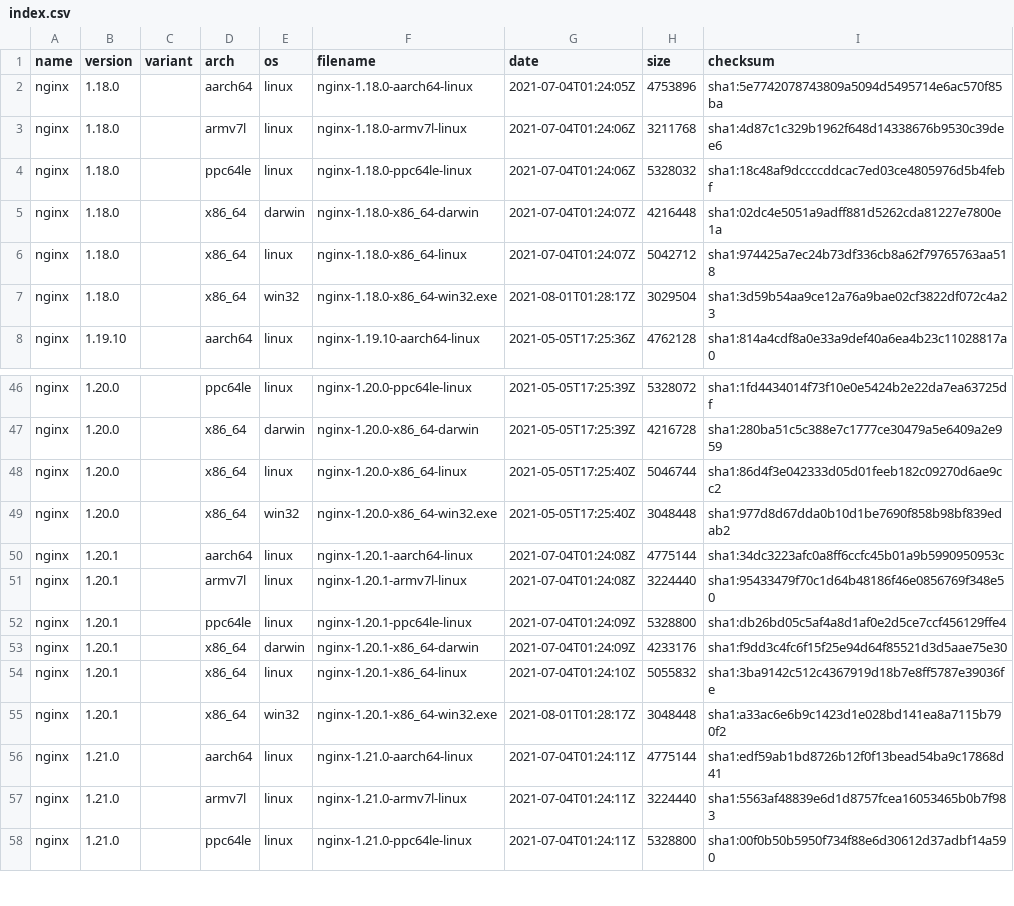
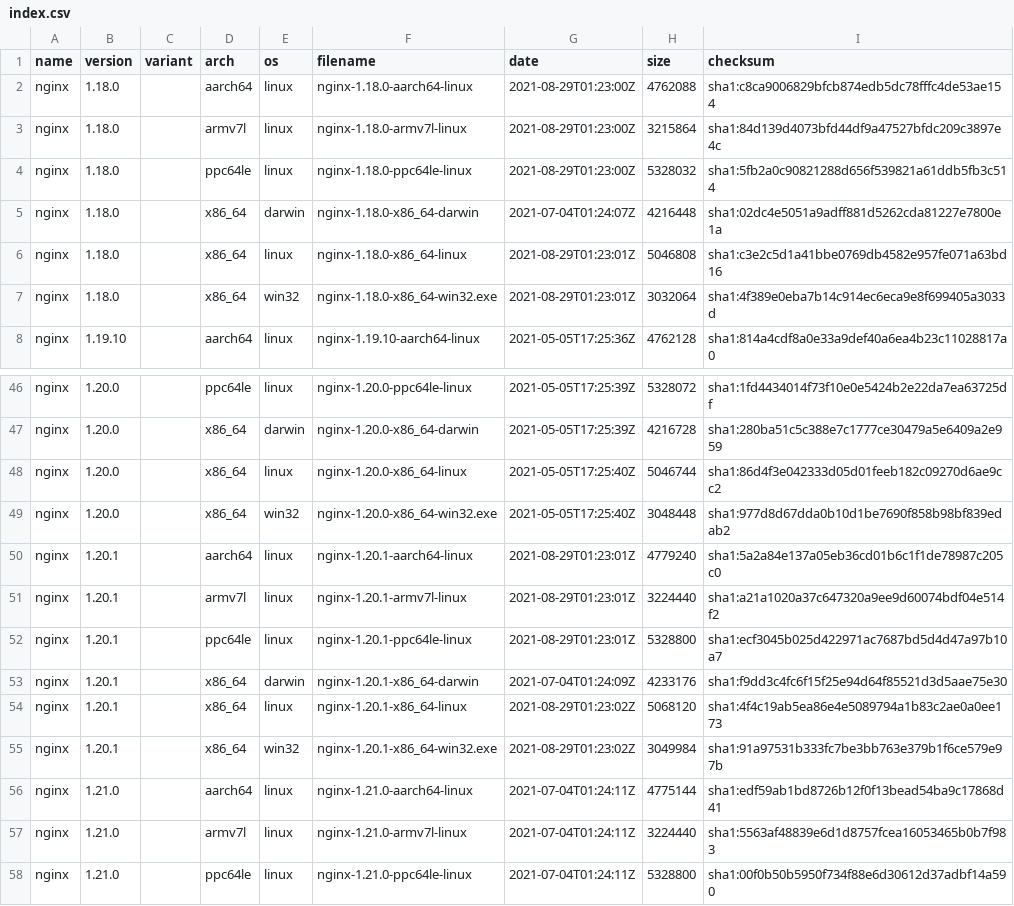
Before and after one commit to jirutka/nginx-binaries, a CSV file: index.csv, drawn as a sheet; only a part is shown, gaps mark what is left out; the diff covers the shown part only.

```diff
--- a/index.csv
+++ b/index.csv
@@ -1,8 +1,8 @@
 name,version,variant,arch,os,filename,date,size,checksum
-nginx,1.18.0,,aarch64,linux,nginx-1.18.0-aarch64-linux,2021-07-04T01:24:05Z,4753896,sha1:5e7742078743809a5094d5495714e6ac570f85ba
-nginx,1.18.0,,armv7l,linux,nginx-1.18.0-armv7l-linux,2021-07-04T01:24:06Z,3211768,sha1:4d87c1c329b1962f648d14338676b9530c39dee6
-nginx,1.18.0,,ppc64le,linux,nginx-1.18.0-ppc64le-linux,2021-07-04T01:24:06Z,5328032,sha1:18c48af9dccccddcac7ed03ce4805976d5b4febf
+nginx,1.18.0,,aarch64,linux,nginx-1.18.0-aarch64-linux,2021-08-29T01:23:00Z,4762088,sha1:c8ca9006829bfcb874edb5dc78fffc4de53ae154
+nginx,1.18.0,,armv7l,linux,nginx-1.18.0-armv7l-linux,2021-08-29T01:23:00Z,3215864,sha1:84d139d4073bfd44df9a47527bfdc209c3897e4c
+nginx,1.18.0,,ppc64le,linux,nginx-1.18.0-ppc64le-linux,2021-08-29T01:23:00Z,5328032,sha1:5fb2a0c90821288d656f539821a61ddb5fb3c514
 nginx,1.18.0,,x86_64,darwin,nginx-1.18.0-x86_64-darwin,2021-07-04T01:24:07Z,4216448,sha1:02dc4e5051a9adff881d5262cda81227e7800e1a
-nginx,1.18.0,,x86_64,linux,nginx-1.18.0-x86_64-linux,2021-07-04T01:24:07Z,5042712,sha1:974425a7ec24b73df336cb8a62f79765763aa518
-nginx,1.18.0,,x86_64,win32,nginx-1.18.0-x86_64-win32.exe,2021-08-01T01:28:17Z,3029504,sha1:3d59b54aa9ce12a76a9bae02cf3822df072c4a23
+nginx,1.18.0,,x86_64,linux,nginx-1.18.0-x86_64-linux,2021-08-29T01:23:01Z,5046808,sha1:c3e2c5d1a41bbe0769db4582e957fe071a63bd16
+nginx,1.18.0,,x86_64,win32,nginx-1.18.0-x86_64-win32.exe,2021-08-29T01:23:01Z,3032064,sha1:4f389e0eba7b14c914ec6eca9e8f699405a3033d
 nginx,1.19.10,,aarch64,linux,nginx-1.19.10-aarch64-linux,2021-05-05T17:25:36Z,4762128,sha1:814a4cdf8a0e33a9def40a6ea4b23c11028817a0
@@ -49,8 +49,8 @@ nginx,1.20.0,,x86_64,linux,nginx-1.20.0-x86_64-linux,2021-05-05T17:25:40Z,504674
 nginx,1.20.0,,x86_64,win32,nginx-1.20.0-x86_64-win32.exe,2021-05-05T17:25:40Z,3048448,sha1:977d8d67dda0b10d1be7690f858b98bf839edab2
-nginx,1.20.1,,aarch64,linux,nginx-1.20.1-aarch64-linux,2021-07-04T01:24:08Z,4775144,sha1:34dc3223afc0a8ff6ccfc45b01a9b5990950953c
-nginx,1.20.1,,armv7l,linux,nginx-1.20.1-armv7l-linux,2021-07-04T01:24:08Z,3224440,sha1:95433479f70c1d64b48186f46e0856769f348e50
-nginx,1.20.1,,ppc64le,linux,nginx-1.20.1-ppc64le-linux,2021-07-04T01:24:09Z,5328800,sha1:db26bd05c5af4a8d1af0e2d5ce7ccf456129ffe4
+nginx,1.20.1,,aarch64,linux,nginx-1.20.1-aarch64-linux,2021-08-29T01:23:01Z,4779240,sha1:5a2a84e137a05eb36cd01b6c1f1de78987c205c0
+nginx,1.20.1,,armv7l,linux,nginx-1.20.1-armv7l-linux,2021-08-29T01:23:01Z,3224440,sha1:a21a1020a37c647320a9ee9d60074bdf04e514f2
+nginx,1.20.1,,ppc64le,linux,nginx-1.20.1-ppc64le-linux,2021-08-29T01:23:01Z,5328800,sha1:ecf3045b025d422971ac7687bd5d4d47a97b10a7
 nginx,1.20.1,,x86_64,darwin,nginx-1.20.1-x86_64-darwin,2021-07-04T01:24:09Z,4233176,sha1:f9dd3c4fc6f15f25e94d64f85521d3d5aae75e30
-nginx,1.20.1,,x86_64,linux,nginx-1.20.1-x86_64-linux,2021-07-04T01:24:10Z,5055832,sha1:3ba9142c512c4367919d18b7e8ff5787e39036fe
-nginx,1.20.1,,x86_64,win32,nginx-1.20.1-x86_64-win32.exe,2021-08-01T01:28:17Z,3048448,sha1:a33ac6e6b9c1423d1e028bd141ea8a7115b790f2
+nginx,1.20.1,,x86_64,linux,nginx-1.20.1-x86_64-linux,2021-08-29T01:23:02Z,5068120,sha1:4f4c19ab5ea86e4e5089794a1b83c2ae0a0ee173
+nginx,1.20.1,,x86_64,win32,nginx-1.20.1-x86_64-win32.exe,2021-08-29T01:23:02Z,3049984,sha1:91a97531b333fc7be3bb763e379b1f6ce579e97b
 nginx,1.21.0,,aarch64,linux,nginx-1.21.0-aarch64-linux,2021-07-04T01:24:11Z,4775144,sha1:edf59ab1bd8726b12f0f13bead54ba9c17868d41
```
Also changed, not shown: 13 edited cells elsewhere in this file, 46 other files.
